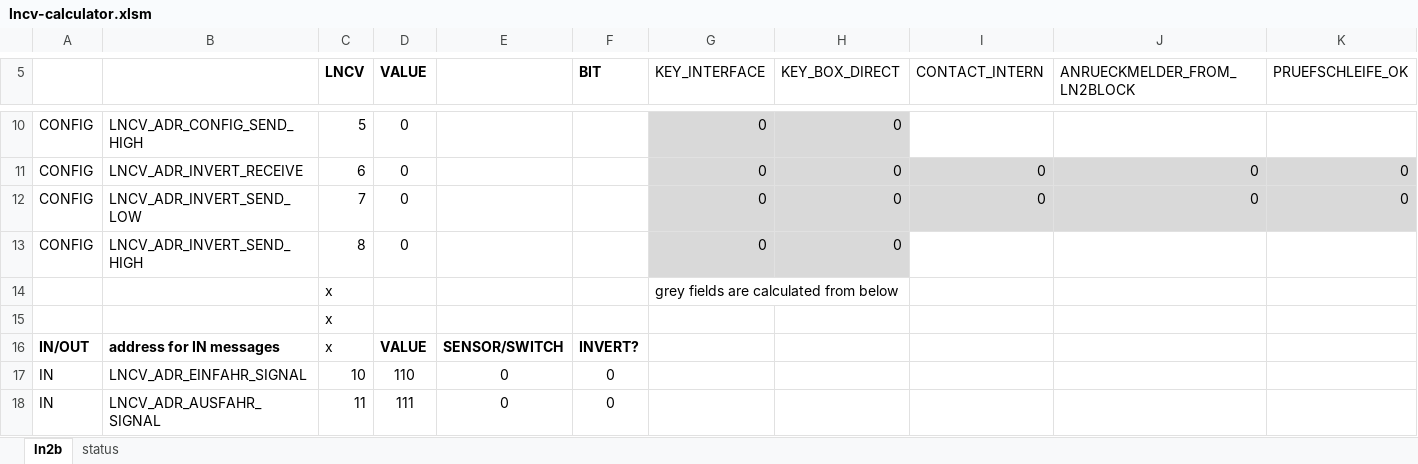
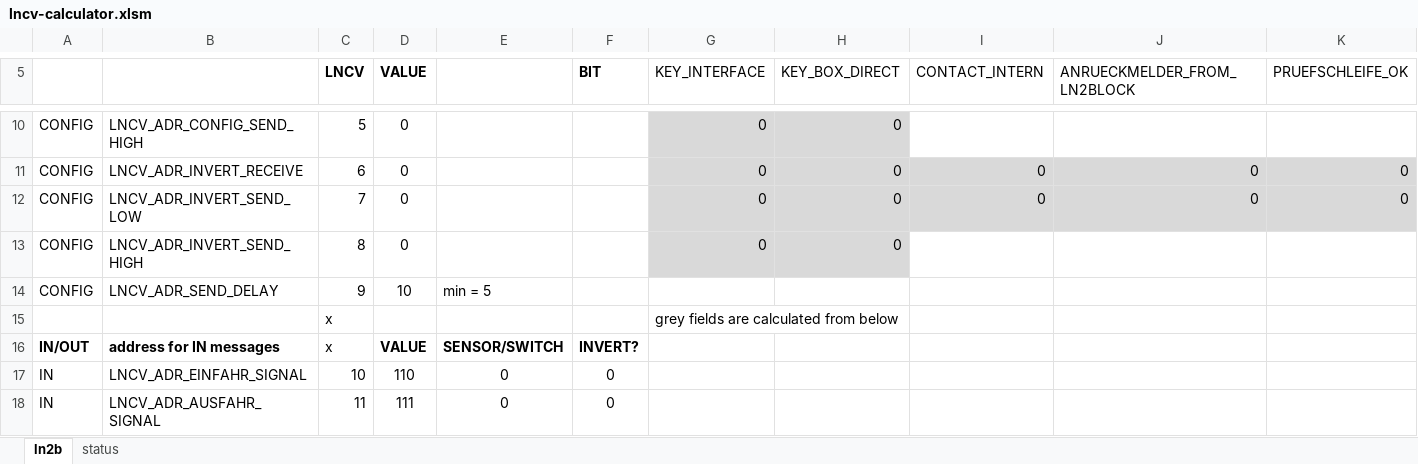
Before and after one commit to nh-finescale/ln2block, an Excel workbook: documentation/lncv-calculator.xlsm, sheet ln2b, drawn as a sheet; only a part is shown, gaps mark what is left out; values as stored, in another font and other column widths than the file's, no borders; removed rows and columns are numbered as before the commit, all else as after; rows hold the shown columns only; the diff names each change by its address in the sheet, - before the commit and + after, or states it on an @@ line.

Commit message:
Update lncv-calculator.xlsm

```diff
--- a/documentation/lncv-calculator.xlsm (sheet ln2b)
+++ b/documentation/lncv-calculator.xlsm (sheet ln2b)
+row 14: CONFIG | LNCV_ADR_SEND_DELAY | 9 | 10 | min = 5
-row 15:  |  | x
```
